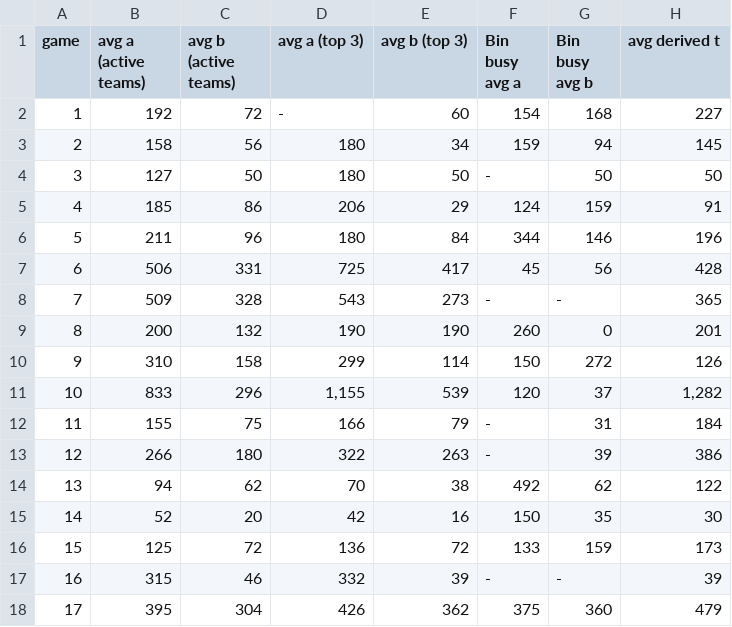
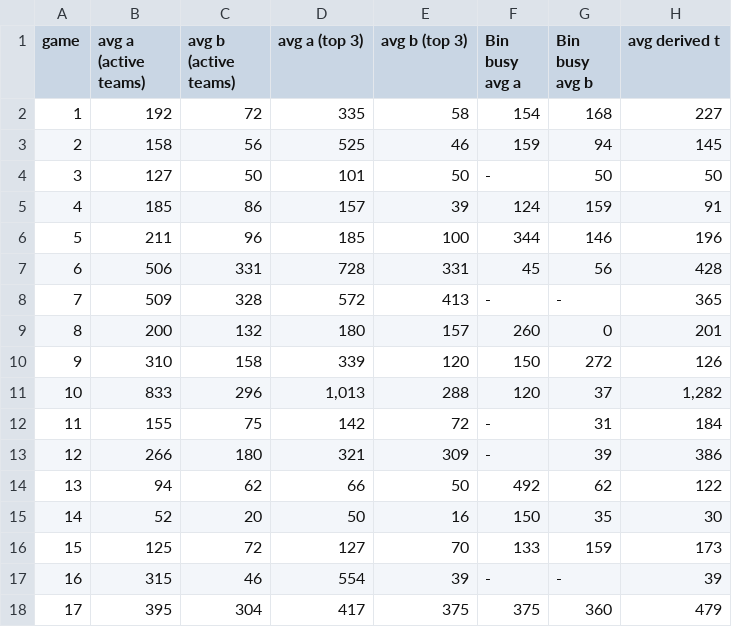
Before and after one commit to eixfachZabii/WireClaim, a CSV file: case_analysis/data/table_averages.csv, drawn as a sheet; only a part is shown; the diff covers the shown part only.

```diff
--- a/case_analysis/data/table_averages.csv
+++ b/case_analysis/data/table_averages.csv
@@ -1,18 +1,18 @@
 game,avg a (active teams),avg b (active teams),avg a (top 3),avg b (top 3),Bin busy avg a,Bin busy avg b,avg derived t
-1,192,72,-,60,154,168,227
-2,158,56,180,34,159,94,145
-3,127,50,180,50,-,50,50
-4,185,86,206,29,124,159,91
-5,211,96,180,84,344,146,196
-6,506,331,725,417,45,56,428
-7,509,328,543,273,-,-,365
-8,200,132,190,190,260,0,201
-9,310,158,299,114,150,272,126
-10,833,296,"1,155",539,120,37,"1,282"
-11,155,75,166,79,-,31,184
-12,266,180,322,263,-,39,386
-13,94,62,70,38,492,62,122
-14,52,20,42,16,150,35,30
-15,125,72,136,72,133,159,173
-16,315,46,332,39,-,-,39
-17,395,304,426,362,375,360,479
+1,192,72,335,58,154,168,227
+2,158,56,525,46,159,94,145
+3,127,50,101,50,-,50,50
+4,185,86,157,39,124,159,91
+5,211,96,185,100,344,146,196
+6,506,331,728,331,45,56,428
+7,509,328,572,413,-,-,365
+8,200,132,180,157,260,0,201
+9,310,158,339,120,150,272,126
+10,833,296,"1,013",288,120,37,"1,282"
+11,155,75,142,72,-,31,184
+12,266,180,321,309,-,39,386
+13,94,62,66,50,492,62,122
+14,52,20,50,16,150,35,30
+15,125,72,127,70,133,159,173
+16,315,46,554,39,-,-,39
+17,395,304,417,375,375,360,479
```
Also changed, not shown: 4 added rows and 18 edited cells elsewhere in this file, case_analysis/data/balance.csv, case_analysis/data/binbusy_money.csv, 9 other files.
